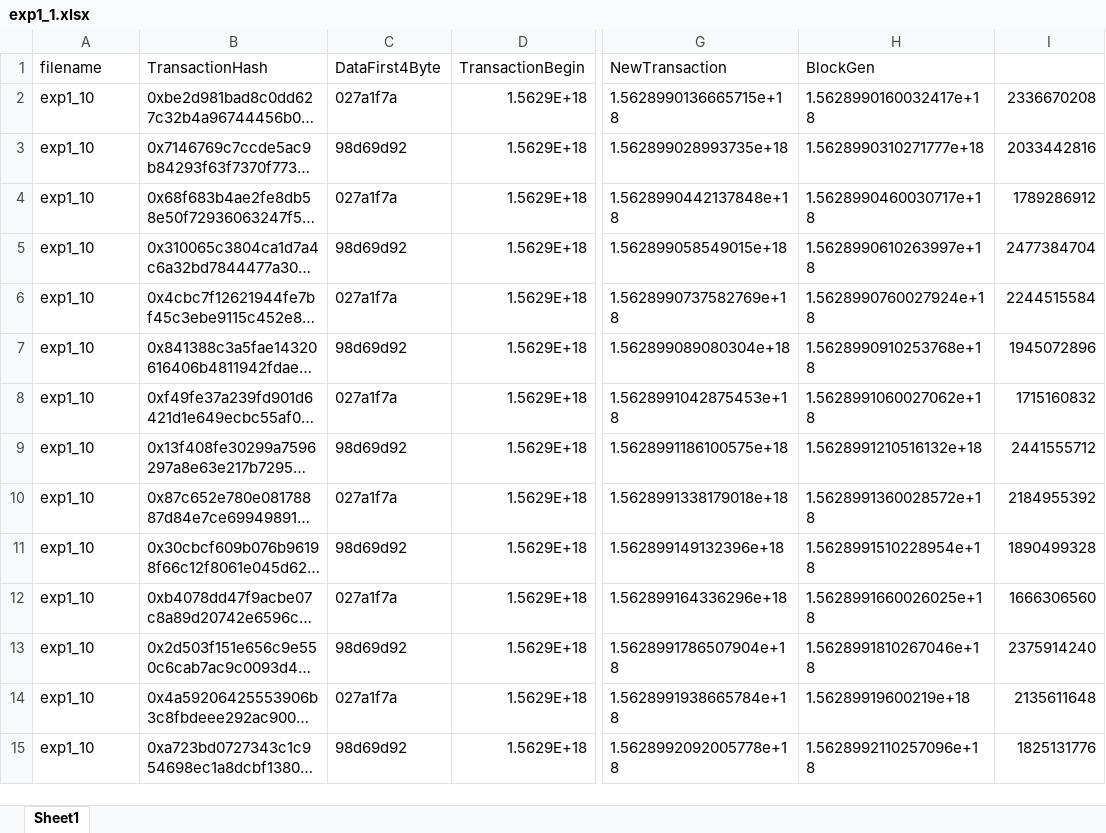
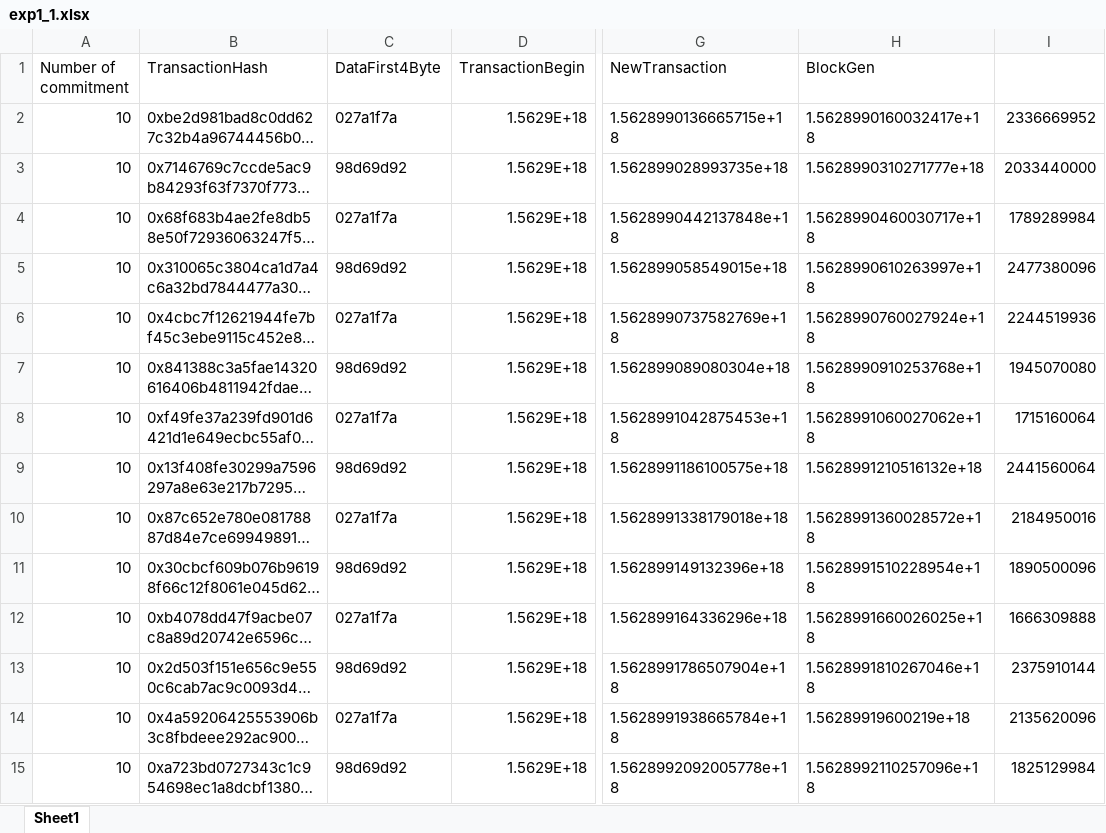
Before and after one commit to SDU-Chain/PRIDE-NIZK-Experiments, an Excel workbook: Results/exp1_1.xlsx, sheet Sheet1, drawn as a sheet; only a part is shown, gaps mark what is left out; long unchanged cells end in …; values as stored, in another font and other column widths than the file's, no borders; the diff covers the shown part only; the diff names each change by its address in the sheet, - before the commit and + after, or states it on an @@ line.

Commit message:
Update exp1_1.xlsx

```diff
--- a/Results/exp1_1.xlsx (sheet Sheet1)
+++ b/Results/exp1_1.xlsx (sheet Sheet1)
-A1: filename
+A1: Number of commitment
-A2:A15 (Number of commitment): exp1_10
+A2:A15 (Number of commitment): 10
-I2: 2336670208
+I2: 2336669952
-I3: 2033442816
+I3: 2033440000
-I4: 1789286912
+I4: 1789289984
-I5: 2477384704
+I5: 2477380096
-I6: 2244515584
+I6: 2244519936
-I7: 1945072896
+I7: 1945070080
-I8: 1715160832
+I8: 1715160064
-I9: 2441555712
+I9: 2441560064
-I10: 2184955392
+I10: 2184950016
-I11: 1890499328
+I11: 1890500096
-I12: 1666306560
+I12: 1666309888
-I13: 2375914240
+I13: 2375910144
-I14: 2135611648
+I14: 2135620096
-I15: 1825131776
+I15: 1825129984
```
Also changed, not shown: 591 edited cells elsewhere in this sheet.
